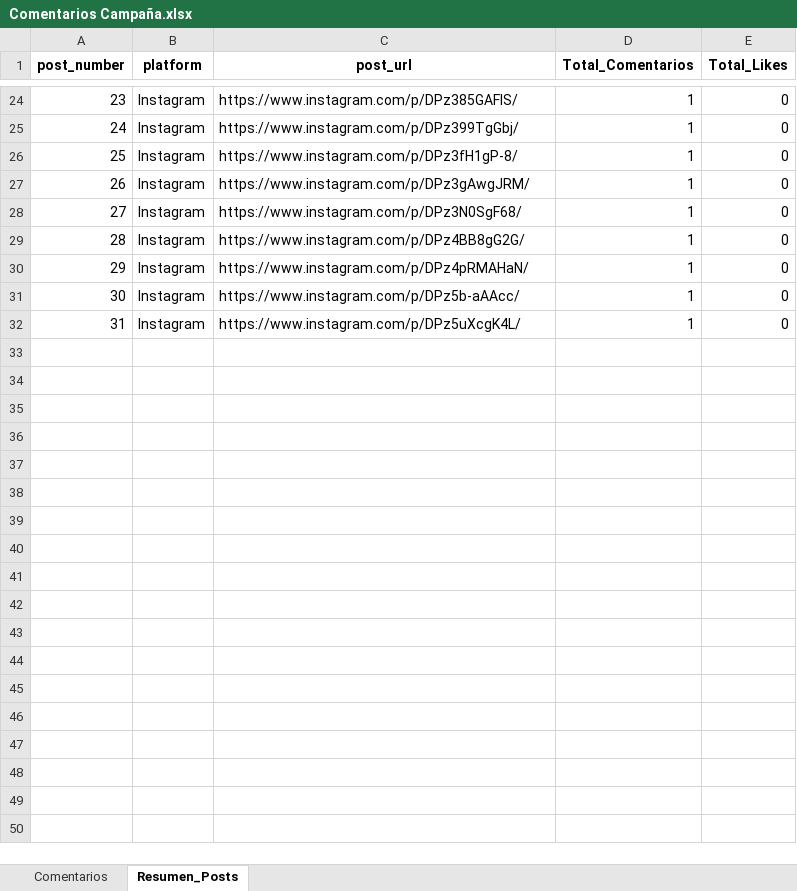
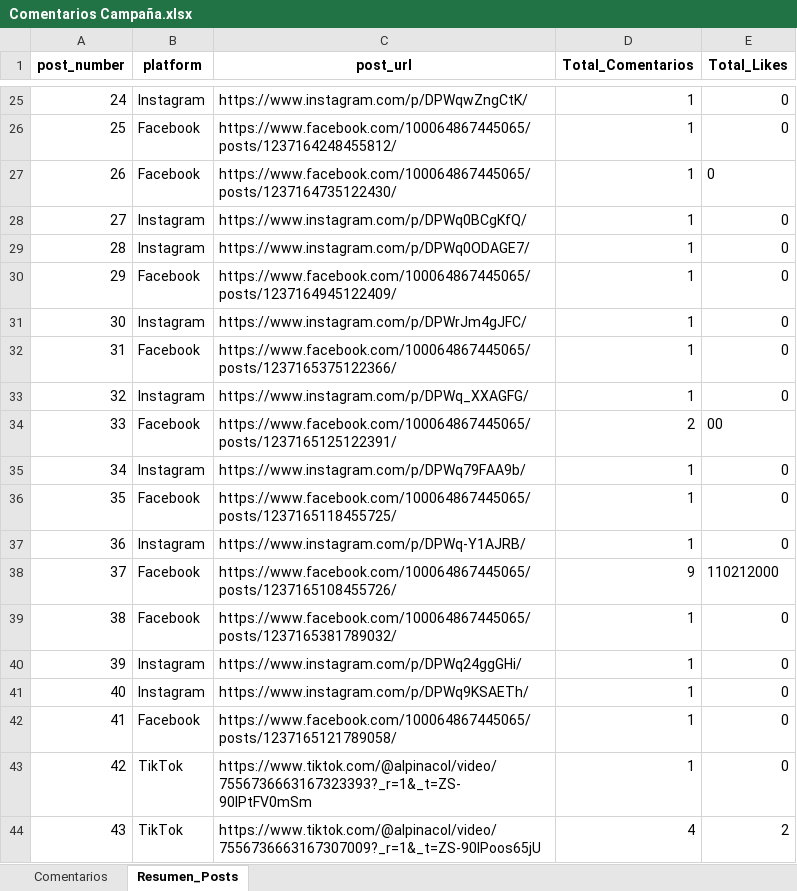
Before and after one commit to sociallisteningalpina-lang/dashboard-Griegopolis, an Excel workbook: Comentarios Campaña.xlsx, sheet Resumen_Posts, drawn as a sheet; only a part is shown, gaps mark what is left out; values as stored, in another font and other column widths than the file's, no borders; addresses are those after the commit; the diff covers the shown part only; the diff names each change by its address in the sheet, - before the commit and + after, or states it on an @@ line.

```diff
--- a/Comentarios Campaña.xlsx (sheet Resumen_Posts)
+++ b/Comentarios Campaña.xlsx (sheet Resumen_Posts)
@@ column A (post_number) renumbered between rows 4 and 41 @@
-C25 (post_url): https://www.instagram.com/p/DPz385GAFlS/
+C25 (post_url): https://www.instagram.com/p/DPWqwZngCtK/
+row 26: 25 | Facebook | https://www.facebook.com/100064867445065/posts/1237164248455812/ | 1 | 0
+row 27: 26 | Facebook | https://www.facebook.com/100064867445065/posts/1237164735122430/ | 1 | 0
-C28 (post_url): https://www.instagram.com/p/DPz399TgGbj/
+C28 (post_url): https://www.instagram.com/p/DPWq0BCgKfQ/
-C29 (post_url): https://www.instagram.com/p/DPz3fH1gP-8/
+C29 (post_url): https://www.instagram.com/p/DPWq0ODAGE7/
+row 30: 29 | Facebook | https://www.facebook.com/100064867445065/posts/1237164945122409/ | 1 | 0
-C31 (post_url): https://www.instagram.com/p/DPz3gAwgJRM/
+C31 (post_url): https://www.instagram.com/p/DPWrJm4gJFC/
+row 32: 31 | Facebook | https://www.facebook.com/100064867445065/posts/1237165375122366/ | 1 | 0
-C33 (post_url): https://www.instagram.com/p/DPz3N0SgF68/
+C33 (post_url): https://www.instagram.com/p/DPWq_XXAGFG/
+row 34: 33 | Facebook | https://www.facebook.com/100064867445065/posts/1237165125122391/ | 2 | 00
-C35 (post_url): https://www.instagram.com/p/DPz4BB8gG2G/
+C35 (post_url): https://www.instagram.com/p/DPWq79FAA9b/
+row 36: 35 | Facebook | https://www.facebook.com/100064867445065/posts/1237165118455725/ | 1 | 0
-C37 (post_url): https://www.instagram.com/p/DPz4pRMAHaN/
+C37 (post_url): https://www.instagram.com/p/DPWq-Y1AJRB/
+row 38: 37 | Facebook | https://www.facebook.com/100064867445065/posts/1237165108455726/ | 9 | 110212000
+row 39: 38 | Facebook | https://www.facebook.com/100064867445065/posts/1237165381789032/ | 1 | 0
-C40 (post_url): https://www.instagram.com/p/DPz5b-aAAcc/
+C40 (post_url): https://www.instagram.com/p/DPWq24ggGHi/
-C41 (post_url): https://www.instagram.com/p/DPz5uXcgK4L/
+C41 (post_url): https://www.instagram.com/p/DPWq9KSAETh/
+row 42: 41 | Facebook | https://www.facebook.com/100064867445065/posts/1237165121789058/ | 1 | 0
+row 43: 42 | TikTok | https://www.tiktok.com/@alpinacol/video/7556736663167323393?_r=1&_t=ZS-90lPtFV0mSm | 1 | 0
+row 44: 43 | TikTok | https://www.tiktok.com/@alpinacol/video/7556736663167307009?_r=1&_t=ZS-90lPoos65jU | 4 | 2
```
Also changed, not shown: 7 added rows, 6 removed rows and 19 edited cells elsewhere in this sheet, sheet Comentarios, 1 other file.
